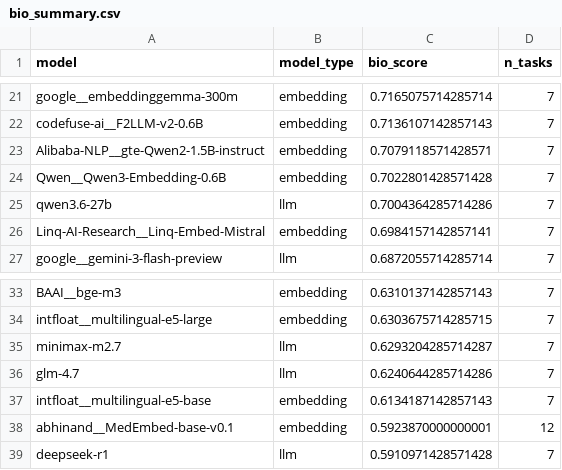
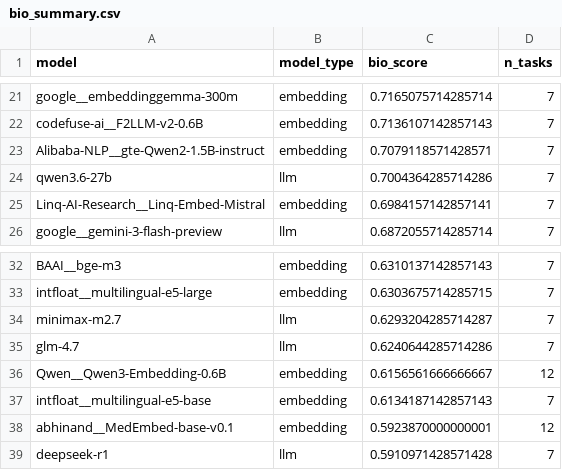
Before and after one commit to dbolser/BioEmbed, a CSV file: results/bio_summary.csv, drawn as a sheet; only a part is shown, gaps mark what is left out.

```diff
--- a/results/bio_summary.csv
+++ b/results/bio_summary.csv
@@ -23,3 +23,2 @@ codefuse-ai__F2LLM-v2-0.6B,embedding,0.7136107142857143,7
 Alibaba-NLP__gte-Qwen2-1.5B-instruct,embedding,0.7079118571428571,7
-Qwen__Qwen3-Embedding-0.6B,embedding,0.7022801428571428,7
 qwen3.6-27b,llm,0.7004364285714286,7
@@ -36,2 +35,3 @@ minimax-m2.7,llm,0.6293204285714287,7
 glm-4.7,llm,0.6240644285714286,7
+Qwen__Qwen3-Embedding-0.6B,embedding,0.6156561666666667,12
 intfloat__multilingual-e5-base,embedding,0.6134187142857143,7
```
Also changed, not shown: results/bio_scores.csv, 31 other files.
